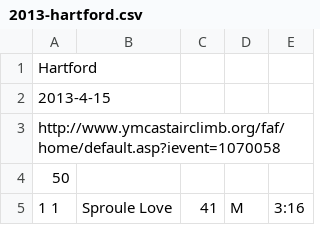
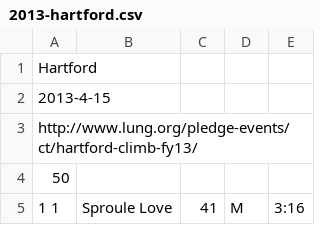
Before and after one commit to joduncan/RaceScoring, a CSV file: data/2013-hartford.csv, drawn as a sheet; only a part is shown.

Commit message:
added phoenix tweaked willis and hartford

```diff
--- a/data/2013-hartford.csv
+++ b/data/2013-hartford.csv
@@ -2,3 +2,3 @@ Hartford
 2013-4-15
-http://www.ymcastairclimb.org/faf/home/default.asp?ievent=1070058
+http://www.lung.org/pledge-events/ct/hartford-climb-fy13/
 50
```
Also changed, not shown: 2 other files.
